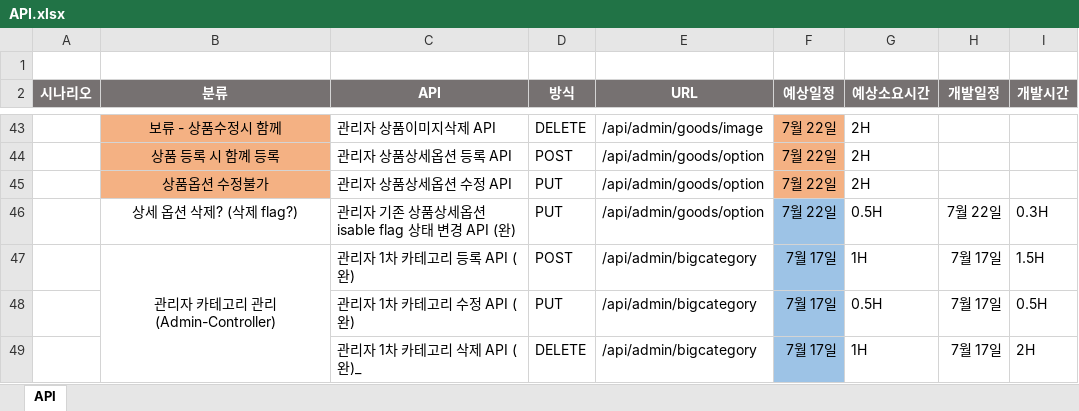
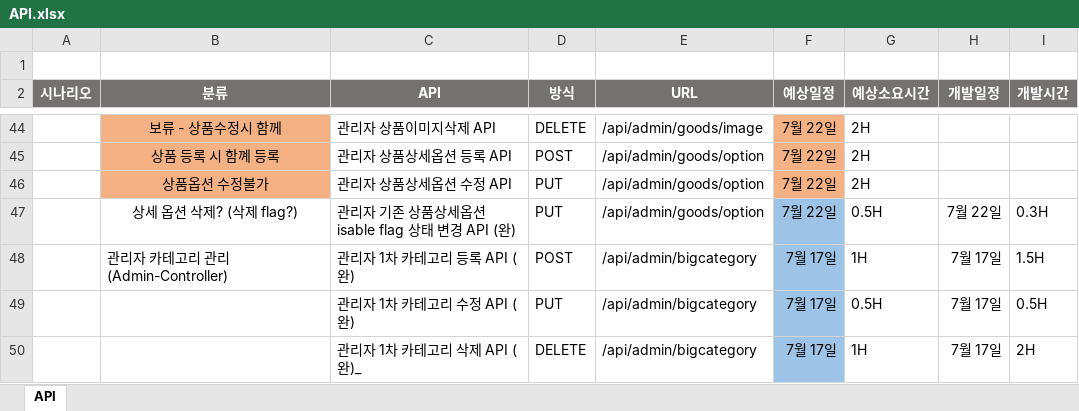
Before and after one commit to skok1025/ShoppingMall, an Excel workbook: API.xlsx, sheet API, drawn as a sheet; only a part is shown, gaps mark what is left out; values as stored, in another font and other column widths than the file's, no borders; removed rows and columns are numbered as before the commit, all else as after; the diff covers the shown part only; the diff names each change by its address in the sheet, - before the commit and + after, or states it on an @@ line.

```diff
--- a/API.xlsx (sheet API)
+++ b/API.xlsx (sheet API)
-B48 alignment: center
+B48 alignment: left
-B47:B53 merged
```
Also changed, not shown: 3 added rows and 2 edited cells elsewhere in this sheet, 19 other files.
